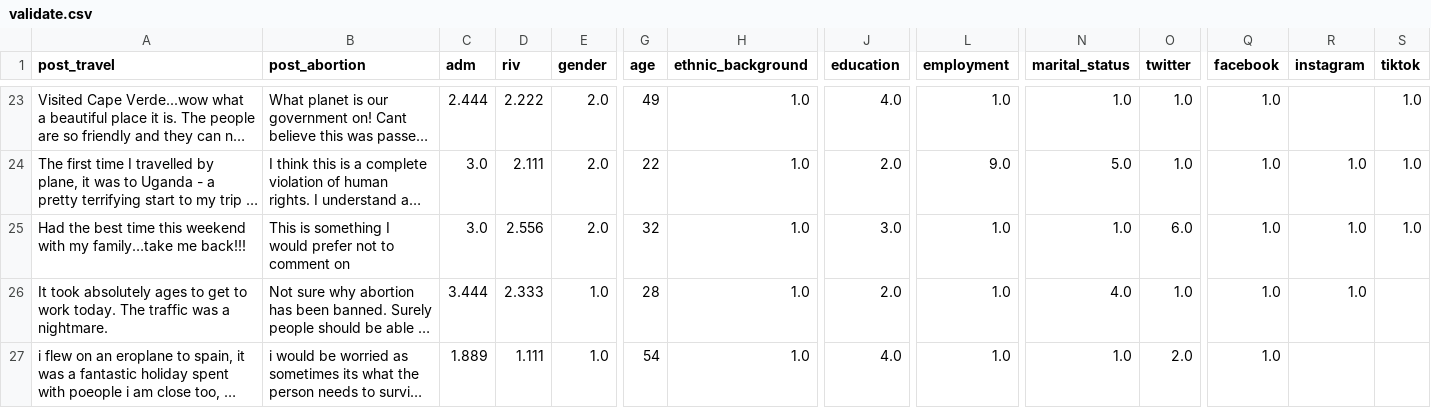
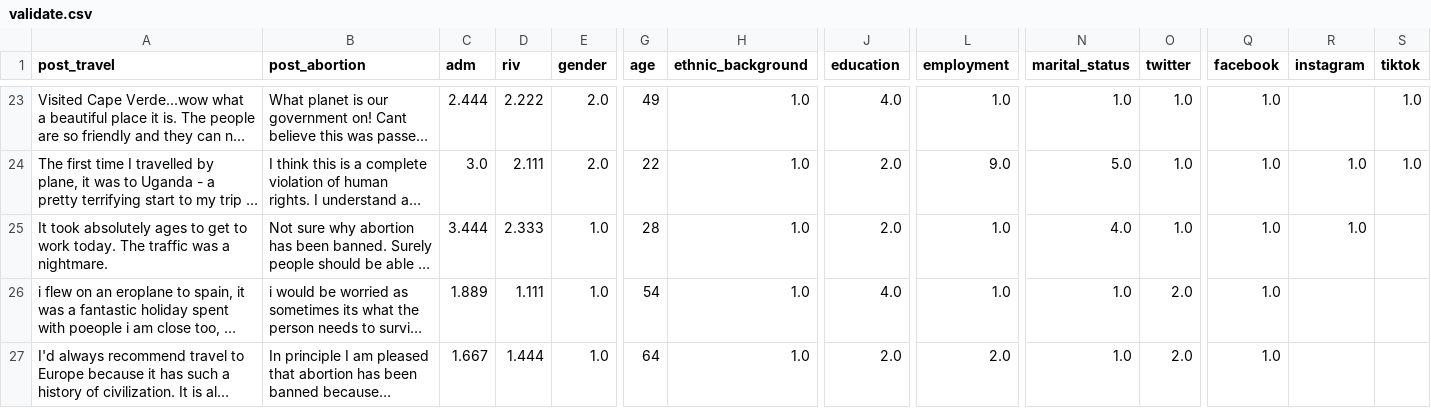
Before and after one commit to jfpio/narcissistic-twitter, a CSV file: data/split/validate.csv, drawn as a sheet; only a part is shown, gaps mark what is left out; the shorter side is filled out with more unchanged rows; long unchanged cells end in …; rows hold the shown columns only; the diff names each change by its address in the sheet, - before the commit and + after, or states it on an @@ line.

```diff
--- a/data/split/validate.csv
+++ b/data/split/validate.csv
-row 25: Had the best time this weekend with my family…take me back!!! | This is something I would prefer not to comment on | 3.0 | 2.556 | 2.0 | 32 | 1.0 | 3.0 | 1.0 | 1.0 | 6.0 | 1.0 | 1.0 | 1.0
```
Also changed, not shown: data/split/test.csv, data/split/train.csv, 1 other file.
